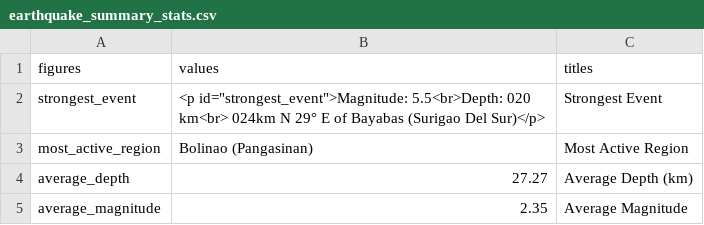
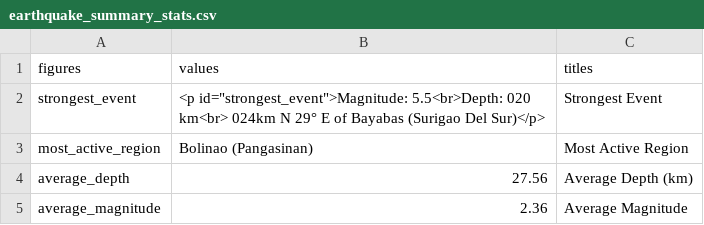
Before and after one commit to chamthesleeptalker/earthquake-tracker, a CSV file: earthquake_summary_stats.csv, drawn as a sheet.

```diff
--- a/earthquake_summary_stats.csv
+++ b/earthquake_summary_stats.csv
@@ -3,3 +3,3 @@ strongest_event,"<p id=""strongest_event"">Magnitude: 5.5<br>Depth: 020 km<br> 0
 most_active_region,Bolinao (Pangasinan),Most Active Region
-average_depth,27.27,Average Depth (km)
-average_magnitude,2.35,Average Magnitude
+average_depth,27.56,Average Depth (km)
+average_magnitude,2.36,Average Magnitude
```
Also changed, not shown: earthquakes_past_7_days.csv, earthquakes_past_hour.csv, 4 other files.
